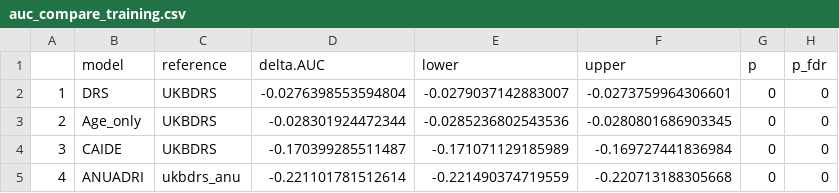
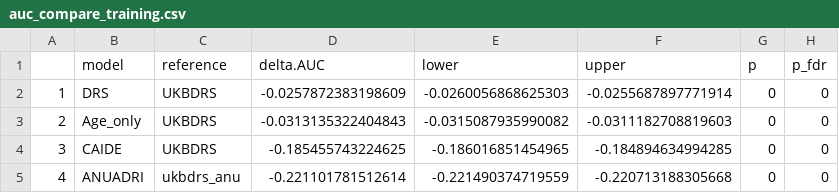
Before and after one commit to MelisAnaturk/dementia_risk_score, a CSV file: results/auc_compare_training.csv, drawn as a sheet.

```diff
--- a/results/auc_compare_training.csv
+++ b/results/auc_compare_training.csv
@@ -1,5 +1,5 @@
 "","model","reference","delta.AUC","lower","upper","p","p_fdr"
-"1","DRS","UKBDRS",-0.0276398553594804,-0.0279037142883007,-0.0273759964306601,0,0
-"2","Age_only","UKBDRS",-0.028301924472344,-0.0285236802543536,-0.0280801686903345,0,0
-"3","CAIDE","UKBDRS",-0.170399285511487,-0.171071129185989,-0.169727441836984,0,0
+"1","DRS","UKBDRS",-0.0257872383198609,-0.0260056868625303,-0.0255687897771914,0,0
+"2","Age_only","UKBDRS",-0.0313135322404843,-0.0315087935990082,-0.0311182708819603,0,0
+"3","CAIDE","UKBDRS",-0.185455743224625,-0.186016851454965,-0.184894634994285,0,0
 "4","ANUADRI","ukbdrs_anu",-0.221101781512614,-0.221490374719559,-0.220713188305668,0,0
```
Also changed, not shown: results/auc_compare_testing.csv, results/crr_auc_ukb_test.csv, 4 other files.
